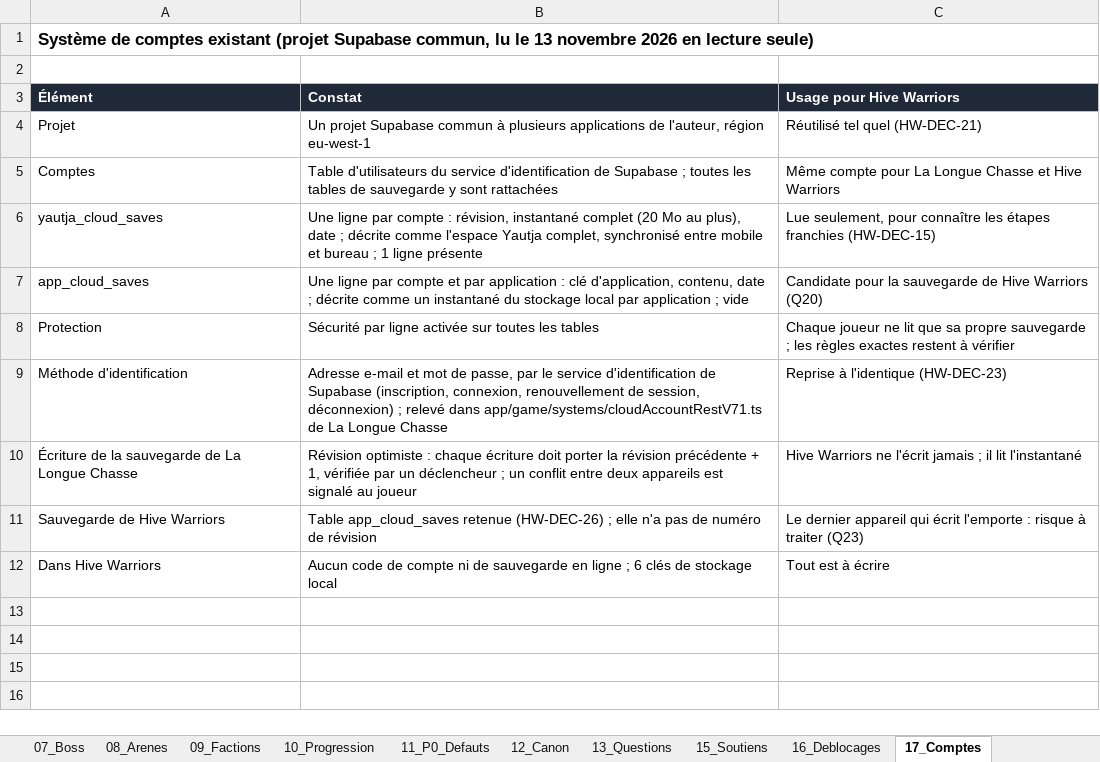
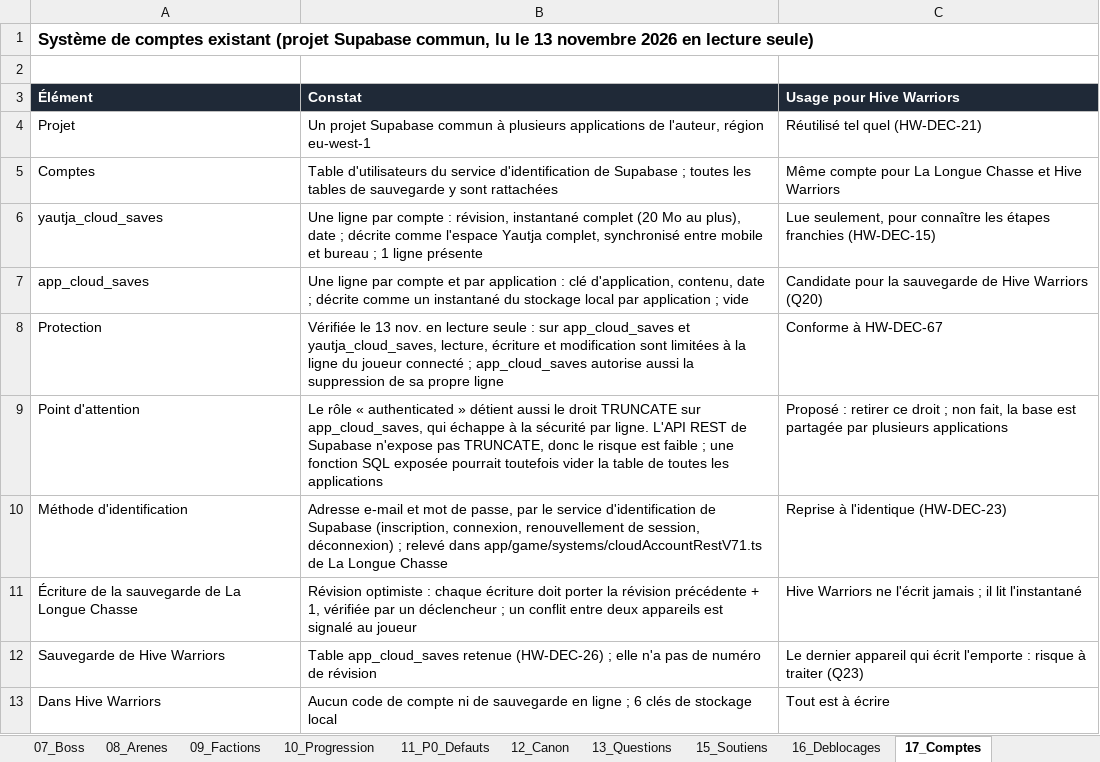
Before and after one commit to darknigthmare/Yautja-hive-warriors, an Excel workbook: design/Yautja_HiveWarriors_V58_Bible.xlsx, sheet 17_Comptes, drawn as a sheet; values as stored, in another font and other column widths than the file's, no borders; the diff names each change by its address in the sheet, - before the commit and + after, or states it on an @@ line.

```diff
--- a/design/Yautja_HiveWarriors_V58_Bible.xlsx (sheet 17_Comptes)
+++ b/design/Yautja_HiveWarriors_V58_Bible.xlsx (sheet 17_Comptes)
-B8 (Constat): Sécurité par ligne activée sur toutes les tables
+B8 (Constat): Vérifiée le 13 nov. en lecture seule : sur app_cloud_saves et yautja_cloud_saves, lecture, écriture et modification sont limitées à la ligne du joueur connecté ; app_cloud_saves autorise aussi la suppression de sa propre ligne
-C8 (Usage pour Hive Warriors): Chaque joueur ne lit que sa propre sauvegarde ; les règles exactes restent à vérifier
+C8 (Usage pour Hive Warriors): Conforme à HW-DEC-67
+row 9: Point d'attention | Le rôle « authenticated » détient aussi le droit TRUNCATE sur app_cloud_saves, qui échappe à la sécurité par ligne. L'API REST de Supabase n'expose pas TRUNCATE, donc le risque est faible ; une fonction SQL exposée pourrait toutefois vider la table de toutes les applications | Proposé : retirer ce droit ; non fait, la base est partagée par plusieurs applications
```
Also changed, not shown: sheet 01_Decisions, sheet 13_Questions, sheet 09_Factions, sheet 21_CourbeBoss, sheet 08_Arenes, sheet 00_Synthese, 1 more sheet, 5 other files.
